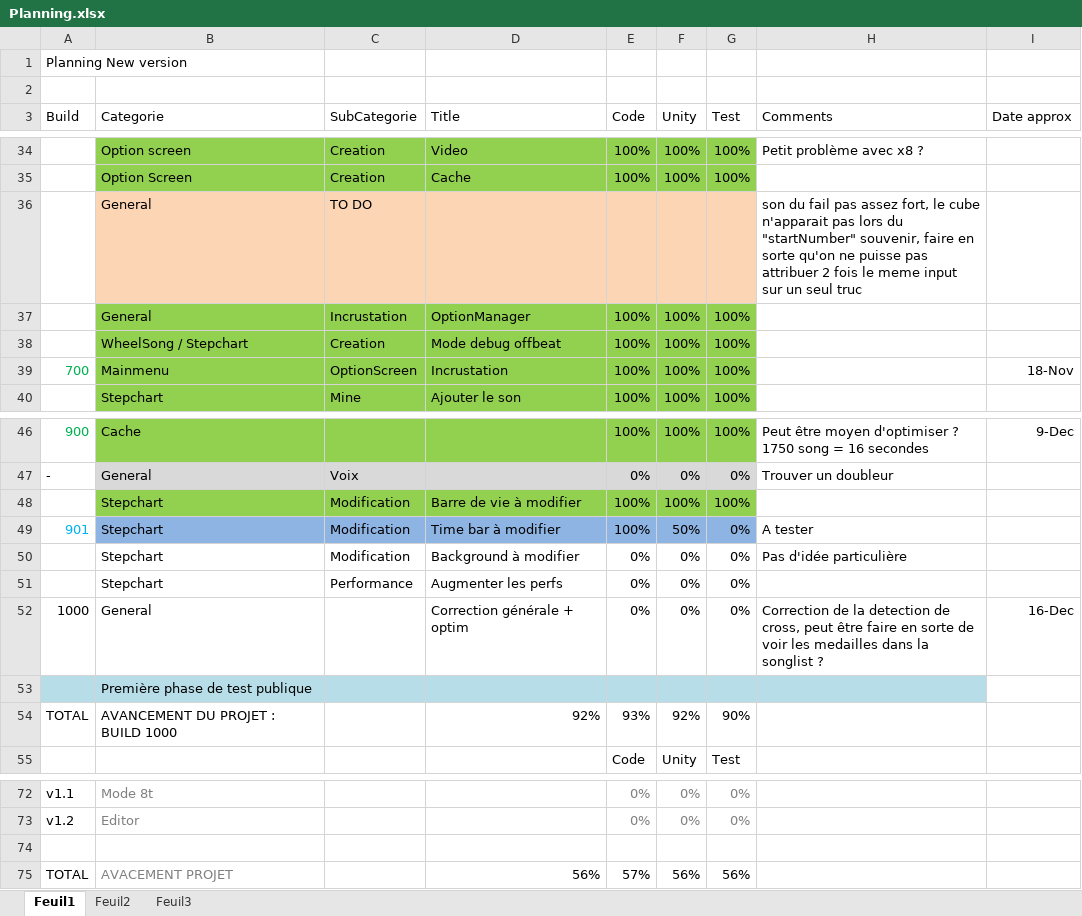
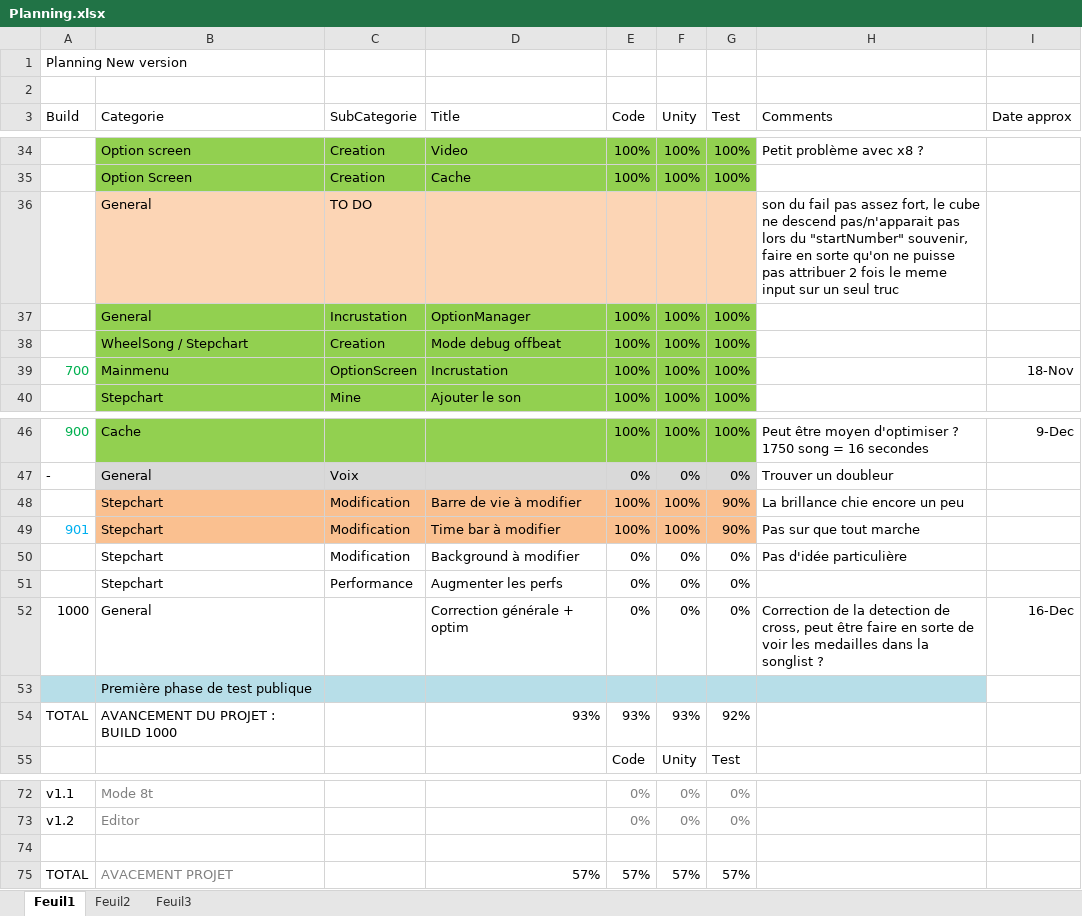
Before and after one commit to BenouKat/Unity-ITGHD, an Excel workbook: Planning.xlsx, sheet Feuil1, drawn as a sheet; only a part is shown, gaps mark what is left out; values as stored, in another font and other column widths than the file's, no borders; charts and pictures and conditional formats not drawn; the diff names each change by its address in the sheet, - before the commit and + after, or states it on an @@ line.

Commit message:
[Build 903] [Update]
Playable version

Signed-off-by: BenouKat <ben.goze@gmail.com>

```diff
--- a/Planning.xlsx (sheet Feuil1)
+++ b/Planning.xlsx (sheet Feuil1)
-H36 (Comments): …le cube n'apparait pas lors…
+H36 (Comments): …le cube ne descend pas/n'apparait pas lors…
-B48:G48 fill: #92D050
+B48:G48 fill: #FAC090
-G48 (Test): 100%
+G48 (Test): 90%
-H48 (Comments): (empty)
+H48 (Comments): La brillance chie encore un peu
-B49:G49 fill: #8EB4E3
+B49:G49 fill: #FAC090
-F49 (Unity): 50%
+F49 (Unity): 100%
-G49 (Test): 0%
+G49 (Test): 90%
-H49 (Comments): A tester
+H49 (Comments): Pas sur que tout marche
-D54 (Title): 92%
+D54 (Title): 93%
-F54 (Unity): 92%
+F54 (Unity): 93%
-G54 (Test): 90%
+G54 (Test): 92%
-D75 (Title): 56%
+D75 (Title): 57%
-F75 (Unity): 56%
+F75 (Unity): 57%
-G75 (Test): 56%
+G75 (Test): 57%
```
Also changed, not shown: 23 other files.
